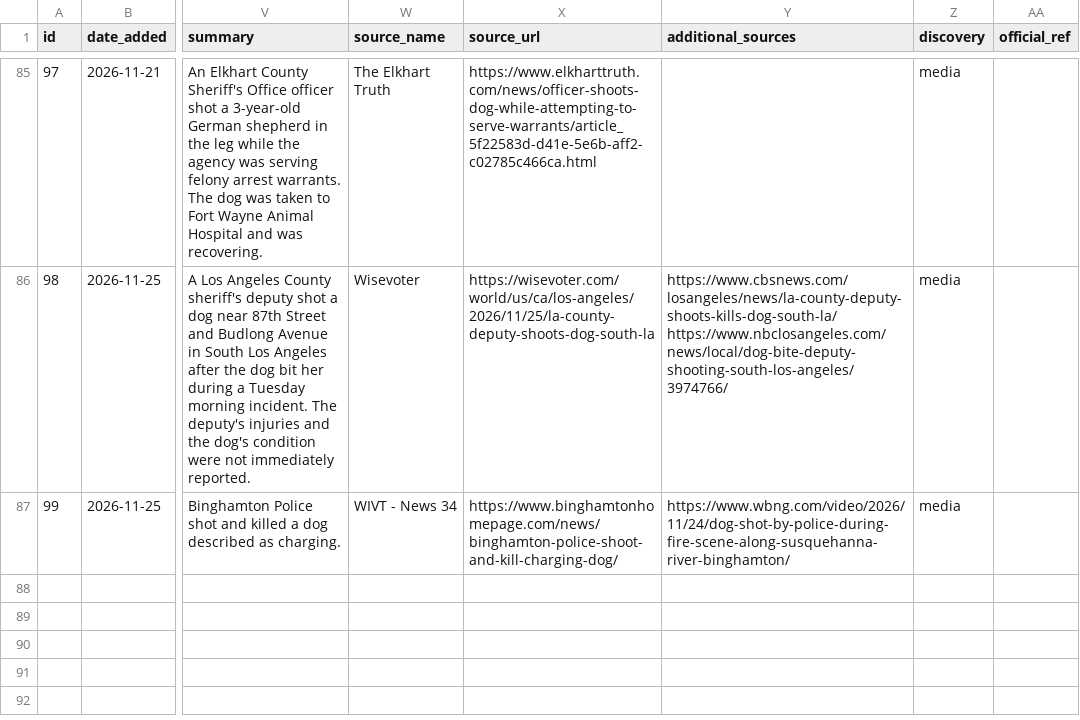
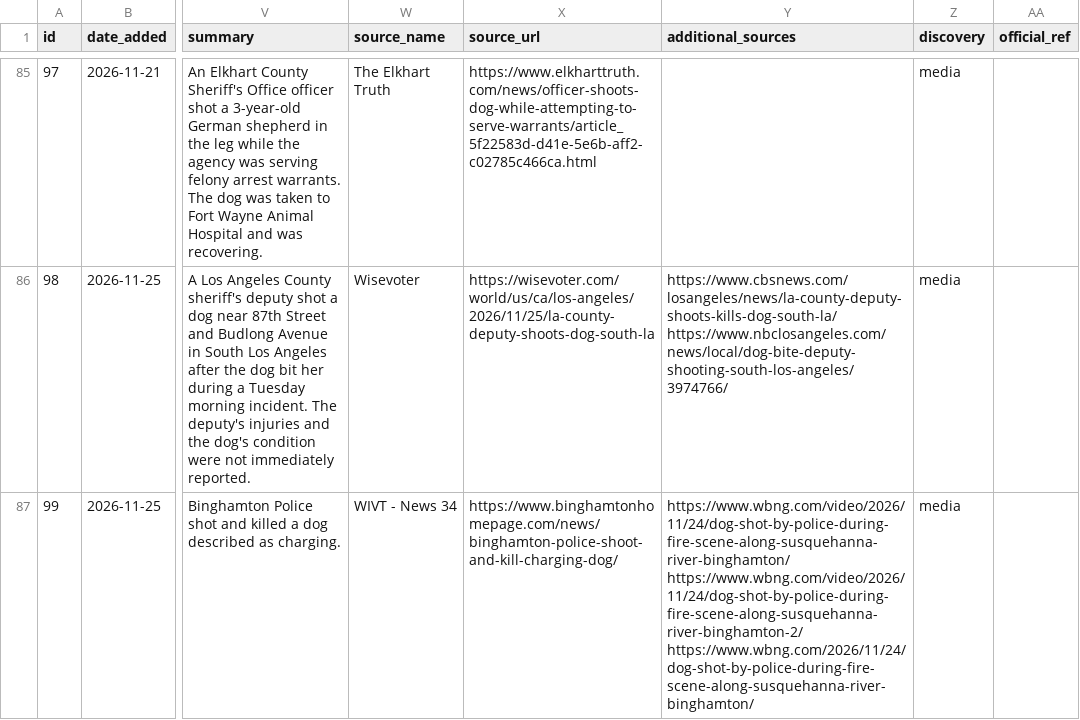
Before and after one commit to jnixy/website, a CSV file: datasets/dog-shootings.csv, drawn as a sheet; only a part is shown, gaps mark what is left out; the diff covers the shown part only; the diff names each change by its address in the sheet, - before the commit and + after, or states it on an @@ line.

```diff
--- a/datasets/dog-shootings.csv
+++ b/datasets/dog-shootings.csv
-Y87 (additional_sources): https://www.wbng.com/video/2026/11/24/dog-shot-by-police-during-fire-scene-along-susquehanna-river-binghamton/
+Y87 (additional_sources): https://www.wbng.com/video/2026/11/24/dog-shot-by-police-during-fire-scene-along-susquehanna-river-binghamton/ https://www.wbng.com/video/2026/11/24/dog-shot-by-police-during-fire-scene-along-susquehanna-river-binghamton-2/ https://www.wbng.com/2026/11/24/dog-shot-by-police-during-fire-scene-along-susquehanna-river-binghamton/
```
Also changed, not shown: 1 added row elsewhere in this file, static/data/dog-shootings.csv, 2 other files.
